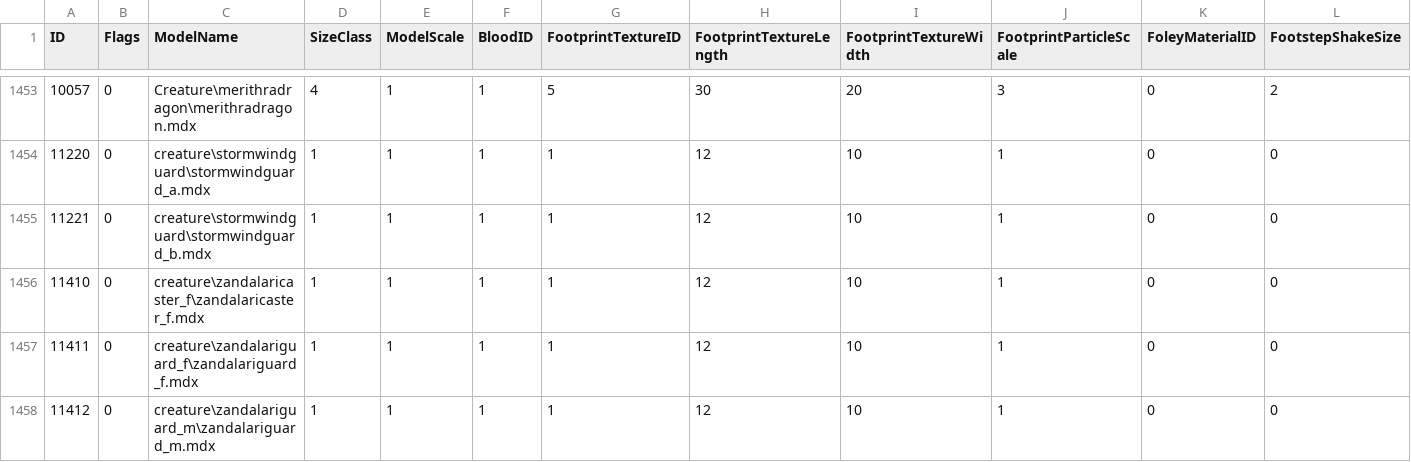
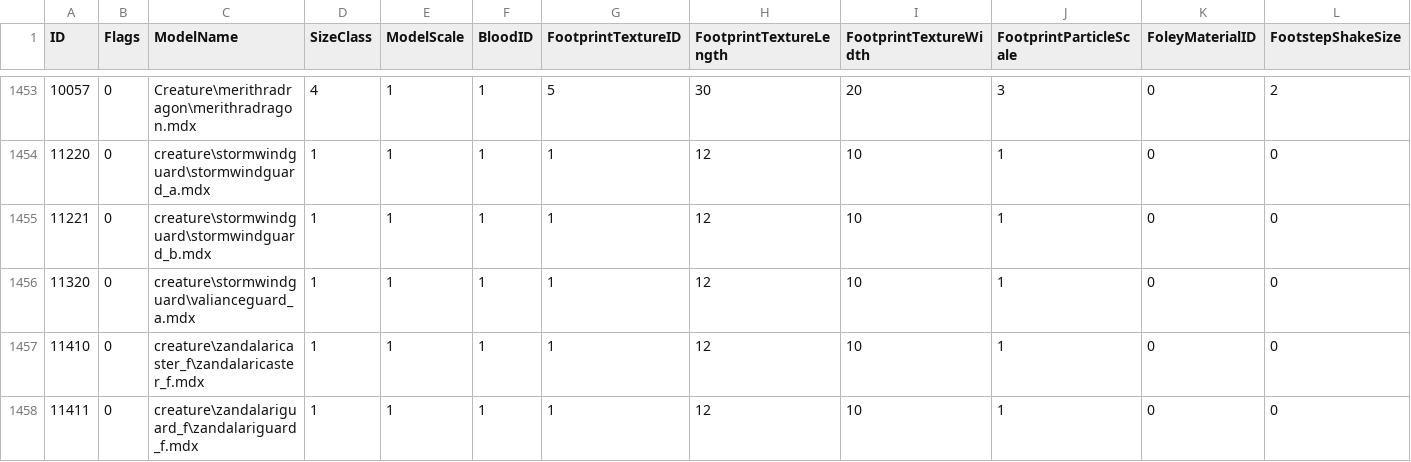
Before and after one commit to valsan-azerty-boi/WotLK3.3.5_New_HD_Patch_2025, a CSV file: DBFilesClient/CreatureModelData.csv, drawn as a sheet; only a part is shown, gaps mark what is left out; the shorter side is filled out with more unchanged rows; rows hold the shown columns only; the diff names each change by its address in the sheet, - before the commit and + after, or states it on an @@ line.

Commit message:
update valiance northrend guard + some baked textures

```diff
--- a/DBFilesClient/CreatureModelData.csv
+++ b/DBFilesClient/CreatureModelData.csv
+row 1456: 11320 | 0 | creature\stormwindguard\valianceguard_a.mdx | 1 | 1 | 1 | 1 | 12 | 10 | 1 | 0 | 0
```
Also changed, not shown: 18 other files.
